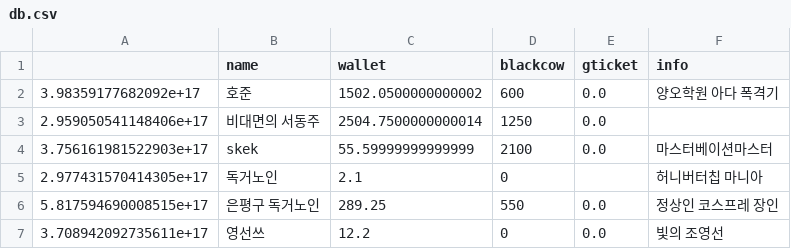
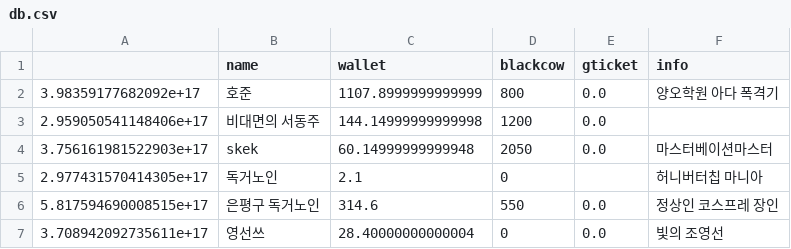
Before and after one commit to hojunkim13/Alpha_Y, a CSV file: db.csv, drawn as a sheet.

```diff
--- a/db.csv
+++ b/db.csv
@@ -1,7 +1,7 @@
 ,name,wallet,blackcow,gticket,info
-3.98359177682092e+17,호준,1502.0500000000002,600,0.0,양오학원 아다 폭격기
-2.959050541148406e+17,비대면의 서동주,2504.7500000000014,1250,0.0,
-3.756161981522903e+17,skek,55.59999999999999,2100,0.0,마스터베이션마스터
+3.98359177682092e+17,호준,1107.8999999999999,800,0.0,양오학원 아다 폭격기
+2.959050541148406e+17,비대면의 서동주,144.14999999999998,1200,0.0,
+3.756161981522903e+17,skek,60.14999999999948,2050,0.0,마스터베이션마스터
 2.977431570414305e+17,독거노인,2.1,0,,허니버터칩 마니아
-5.817594690008515e+17,은평구 독거노인,289.25,550,0.0,정상인 코스프레 장인
-3.708942092735611e+17,영선쓰,12.2,0,0.0,빛의 조영선
+5.817594690008515e+17,은평구 독거노인,314.6,550,0.0,정상인 코스프레 장인
+3.708942092735611e+17,영선쓰,28.40000000000004,0,0.0,빛의 조영선
```
Also changed, not shown: 2 other files.
